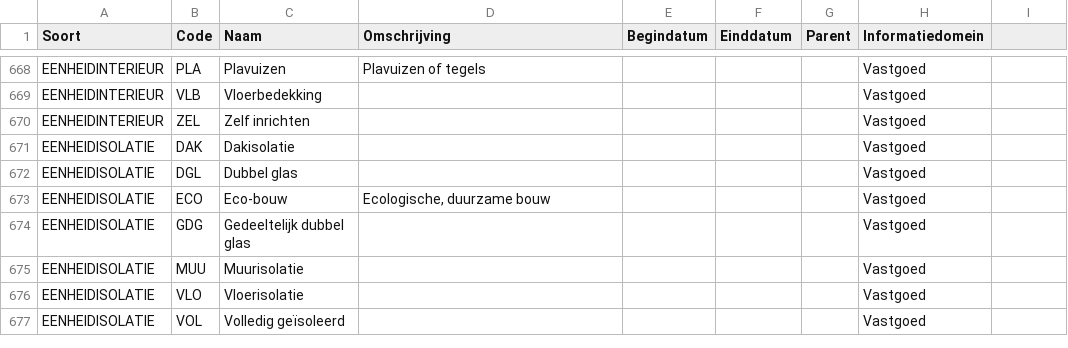
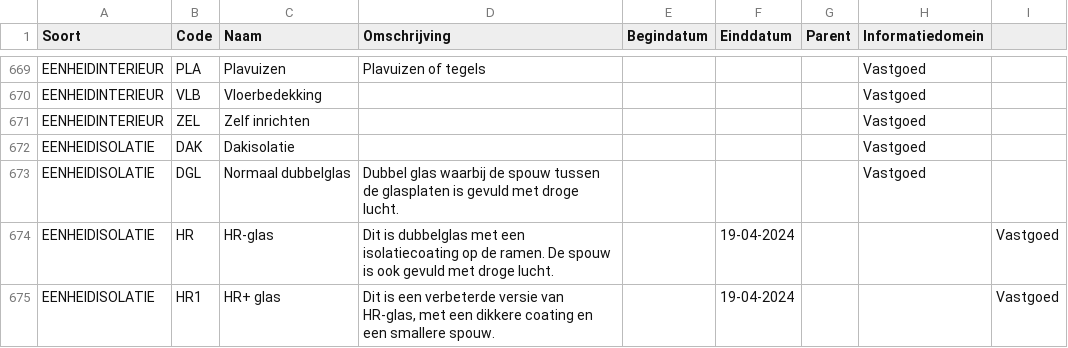
Before and after one commit to Aedes-datastandaarden/vera-referentiedata, a CSV file: Referentiedata.csv, drawn as a sheet; only a part is shown, gaps mark what is left out; the shorter side is filled out with more unchanged rows; the diff covers the shown part only.

Commit message:
Diverse aanpassingen (#99)
Co-authored-by: Ewout van der Wielen <ewielen@zig.nl>

```diff
--- a/Referentiedata.csv
+++ b/Referentiedata.csv
@@ -671,2 +672,4 @@ EENHEIDINTERIEUR;ZEL;Zelf inrichten;;;;;Vastgoed
 EENHEIDISOLATIE;DAK;Dakisolatie;;;;;Vastgoed
-EENHEIDISOLATIE;DGL;Dubbel glas;;;;;Vastgoed
+EENHEIDISOLATIE;DGL;Normaal dubbelglas;Dubbel glas waarbij de spouw tussen de glasplaten is gevuld met droge lucht.;;;;Vastgoed
+EENHEIDISOLATIE;HR;HR-glas;Dit is dubbelglas met een isolatiecoating op de ramen. De spouw is ook gevuld met droge lucht.;;19-04-2024;;;Vastgoed
+EENHEIDISOLATIE;HR1;HR+ glas;Dit is een verbeterde versie van HR-glas, met een dikkere coating en een smallere spouw.;;19-04-2024;;;Vastgoed
```
Also changed, not shown: 3 added rows and 2 edited cells elsewhere in this file.
